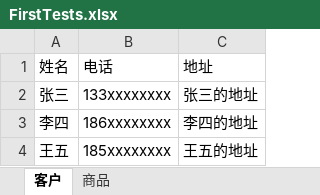
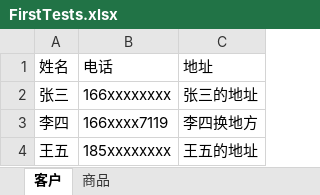
Before and after one commit to gsghfg/doufu-management, an Excel workbook: src/main/resources/FirstTests.xlsx, sheet 客户, drawn as a sheet; values as stored, in another font and other column widths than the file's, no borders; the diff names each change by its address in the sheet, - before the commit and + after, or states it on an @@ line.

```diff
--- a/src/main/resources/FirstTests.xlsx (sheet 客户)
+++ b/src/main/resources/FirstTests.xlsx (sheet 客户)
-B2: 133xxxxxxxx
+B2: 166xxxxxxxx
-B3: 186xxxxxxxx
+B3: 166xxxx7119
-C3: 李四的地址
+C3: 李四换地方
```
Also changed, not shown: src/main/resources/2021-11-07.xlsx, target/classes/2021-11-07.xlsx, 49 other files.
